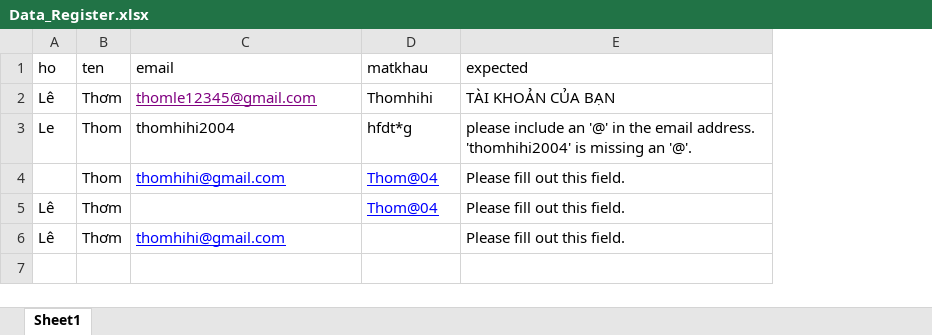
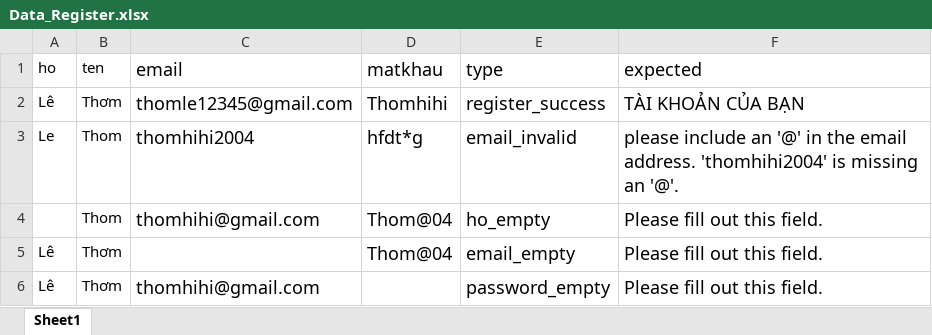
Before and after one commit to LeThom04/DATN, an Excel workbook: data/Data_Register.xlsx, sheet Sheet1, drawn as a sheet; values as stored, in another font and other column widths than the file's, no borders; addresses are those after the commit; the diff names each change by its address in the sheet, - before the commit and + after, or states it on an @@ line.

```diff
--- a/data/Data_Register.xlsx (sheet Sheet1)
+++ b/data/Data_Register.xlsx (sheet Sheet1)
+column E (type), rows 2-6: register_success | email_invalid | ho_empty | email_empty | password_empty
@@ C1:D4 text size: larger @@
@@ F1:F6 text size: larger @@
@@ C2 underline: on → off, text colour: #800080 → black @@
@@ C4:D4 underline: on → off, text colour: #0000FF → black @@
@@ D5 text size: larger, underline: on → off, text colour: #0000FF → black @@
@@ C6 text size: larger, underline: on → off, text colour: #0000FF → black @@
```
Also changed, not shown: data/Data_Forgot_Password.xlsx, data/Data_Login.xlsx, 9 other files.
